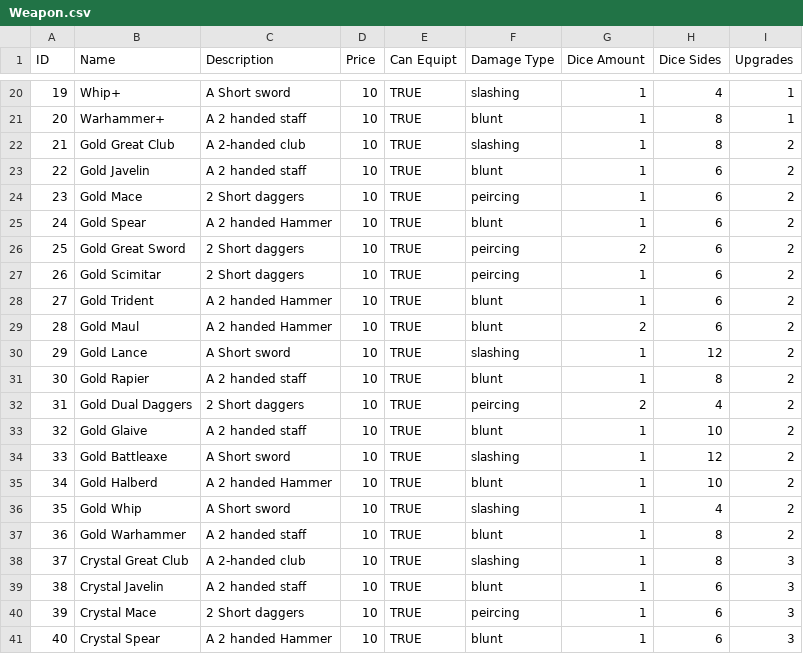
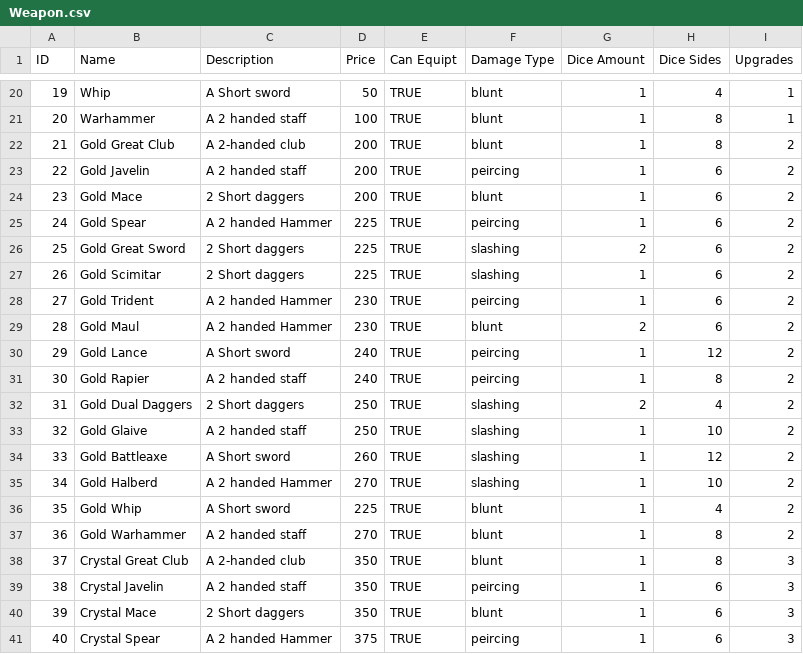
Before and after one commit to Jochs1989/Group_3, a CSV file: TheKingdomOfOldRenown/ConsoleUI/bin/Debug/Weapon.csv, drawn as a sheet; only a part is shown, gaps mark what is left out; the diff covers the shown part only.

```diff
--- a/TheKingdomOfOldRenown/ConsoleUI/bin/Debug/Weapon.csv
+++ b/TheKingdomOfOldRenown/ConsoleUI/bin/Debug/Weapon.csv
@@ -20,22 +20,22 @@ ID ,Name,Description,Price,Can Equipt,Damage Type,Dice Amount,Dice Sides,Upgrade
-19,Whip+,A Short sword,10,TRUE,slashing,1,4,1
-20,Warhammer+,A 2 handed staff,10,TRUE,blunt,1,8,1
-21,Gold Great Club,A 2-handed club,10,TRUE,slashing,1,8,2
-22,Gold Javelin,A 2 handed staff,10,TRUE,blunt,1,6,2
-23,Gold Mace,2 Short daggers,10,TRUE,peircing,1,6,2
-24,Gold Spear,A 2 handed Hammer,10,TRUE,blunt,1,6,2
-25,Gold Great Sword,2 Short daggers,10,TRUE,peircing,2,6,2
-26,Gold Scimitar,2 Short daggers,10,TRUE,peircing,1,6,2
-27,Gold Trident,A 2 handed Hammer,10,TRUE,blunt,1,6,2
-28,Gold Maul,A 2 handed Hammer,10,TRUE,blunt,2,6,2
-29,Gold Lance,A Short sword,10,TRUE,slashing,1,12,2
-30,Gold Rapier,A 2 handed staff,10,TRUE,blunt,1,8,2
-31,Gold Dual Daggers,2 Short daggers,10,TRUE,peircing,2,4,2
-32,Gold Glaive,A 2 handed staff,10,TRUE,blunt,1,10,2
-33,Gold Battleaxe,A Short sword,10,TRUE,slashing,1,12,2
-34,Gold Halberd,A 2 handed Hammer,10,TRUE,blunt,1,10,2
-35,Gold Whip,A Short sword,10,TRUE,slashing,1,4,2
-36,Gold Warhammer,A 2 handed staff,10,TRUE,blunt,1,8,2
-37,Crystal Great Club,A 2-handed club,10,TRUE,slashing,1,8,3
-38,Crystal Javelin,A 2 handed staff,10,TRUE,blunt,1,6,3
-39,Crystal Mace,2 Short daggers,10,TRUE,peircing,1,6,3
-40,Crystal Spear,A 2 handed Hammer,10,TRUE,blunt,1,6,3
+19,Whip,A Short sword,50,TRUE,blunt,1,4,1
+20,Warhammer,A 2 handed staff,100,TRUE,blunt,1,8,1
+21,Gold Great Club,A 2-handed club,200,TRUE,blunt,1,8,2
+22,Gold Javelin,A 2 handed staff,200,TRUE,peircing,1,6,2
+23,Gold Mace,2 Short daggers,200,TRUE,blunt,1,6,2
+24,Gold Spear,A 2 handed Hammer,225,TRUE,peircing,1,6,2
+25,Gold Great Sword,2 Short daggers,225,TRUE,slashing,2,6,2
+26,Gold Scimitar,2 Short daggers,225,TRUE,slashing,1,6,2
+27,Gold Trident,A 2 handed Hammer,230,TRUE,peircing,1,6,2
+28,Gold Maul,A 2 handed Hammer,230,TRUE,blunt,2,6,2
+29,Gold Lance,A Short sword,240,TRUE,peircing,1,12,2
+30,Gold Rapier,A 2 handed staff,240,TRUE,peircing,1,8,2
+31,Gold Dual Daggers,2 Short daggers,250,TRUE,slashing,2,4,2
+32,Gold Glaive,A 2 handed staff,250,TRUE,slashing,1,10,2
+33,Gold Battleaxe,A Short sword,260,TRUE,slashing,1,12,2
+34,Gold Halberd,A 2 handed Hammer,270,TRUE,slashing,1,10,2
+35,Gold Whip,A Short sword,225,TRUE,blunt,1,4,2
+36,Gold Warhammer,A 2 handed staff,270,TRUE,blunt,1,8,2
+37,Crystal Great Club,A 2-handed club,350,TRUE,blunt,1,8,3
+38,Crystal Javelin,A 2 handed staff,350,TRUE,peircing,1,6,3
+39,Crystal Mace,2 Short daggers,350,TRUE,blunt,1,6,3
+40,Crystal Spear,A 2 handed Hammer,375,TRUE,peircing,1,6,3
```
Also changed, not shown: 92 edited cells elsewhere in this file, TheKingdomOfOldRenown/ConsoleUI/bin/Debug/Mob.csv, TheKingdomOfOldRenown/ConsoleUI/bin/Debug/Room.csv.
